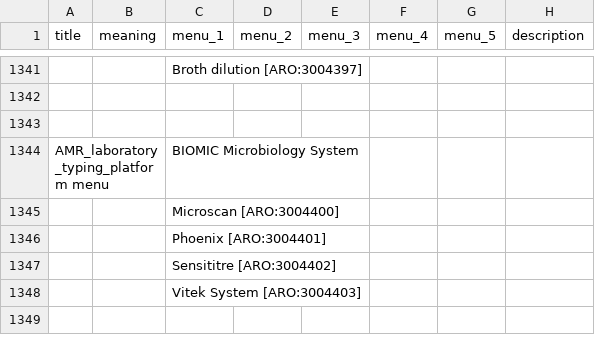
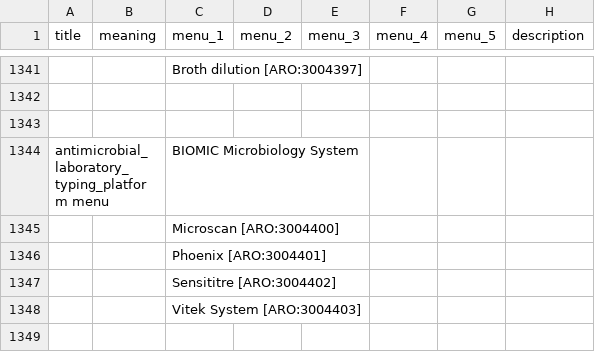
Before and after one commit to cidgoh/DataHarmonizer, a TSV file: web/templates/grdi/schema_enums.tsv, drawn as a sheet; only a part is shown, gaps mark what is left out; the diff covers the shown part only; the diff names each change by its address in the sheet, - before the commit and + after, or states it on an @@ line.

```diff
--- a/web/templates/grdi/schema_enums.tsv
+++ b/web/templates/grdi/schema_enums.tsv
-A1344 (title): AMR_laboratory_typing_platform menu
+A1344 (title): antimicrobial_laboratory_typing_platform menu
```
Also changed, not shown: 6 added rows and 5 edited cells elsewhere in this file, web/templates/grdi/schema_slots.tsv, 3 other files.
